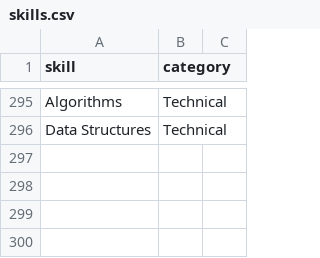
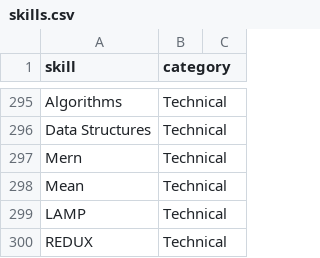
Before and after one commit to abhay-gupta-199/career-bridge, a CSV file: hybrid_roadmap/data/skills.csv, drawn as a sheet; only a part is shown, gaps mark what is left out; the diff names each change by its address in the sheet, - before the commit and + after, or states it on an @@ line.

```diff
--- a/hybrid_roadmap/data/skills.csv
+++ b/hybrid_roadmap/data/skills.csv
+row 297: Mern | Technical
+row 298: Mean | Technical
+row 299: LAMP | Technical
+row 300: REDUX | Technical
```
Also changed, not shown: 27 other files.
